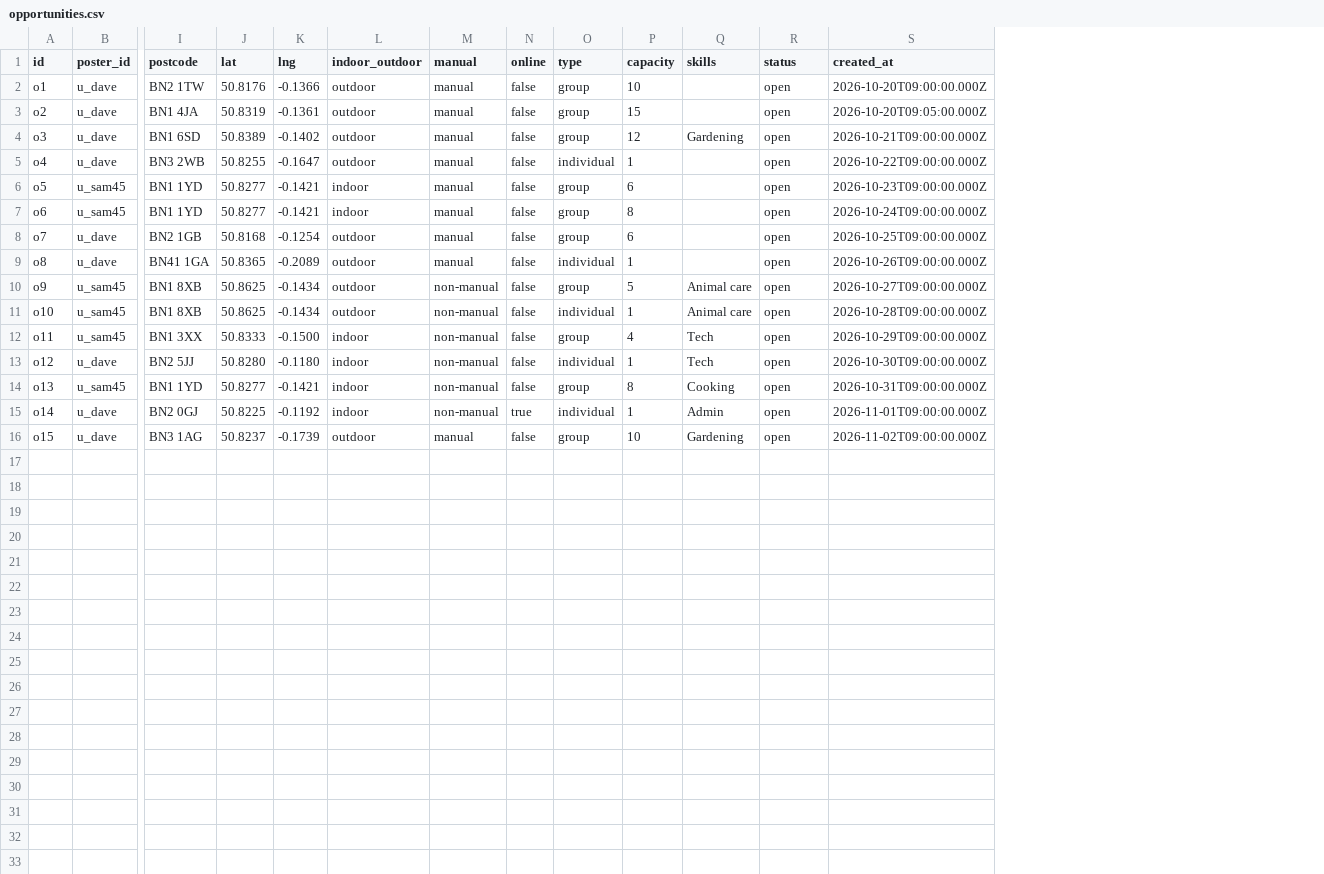
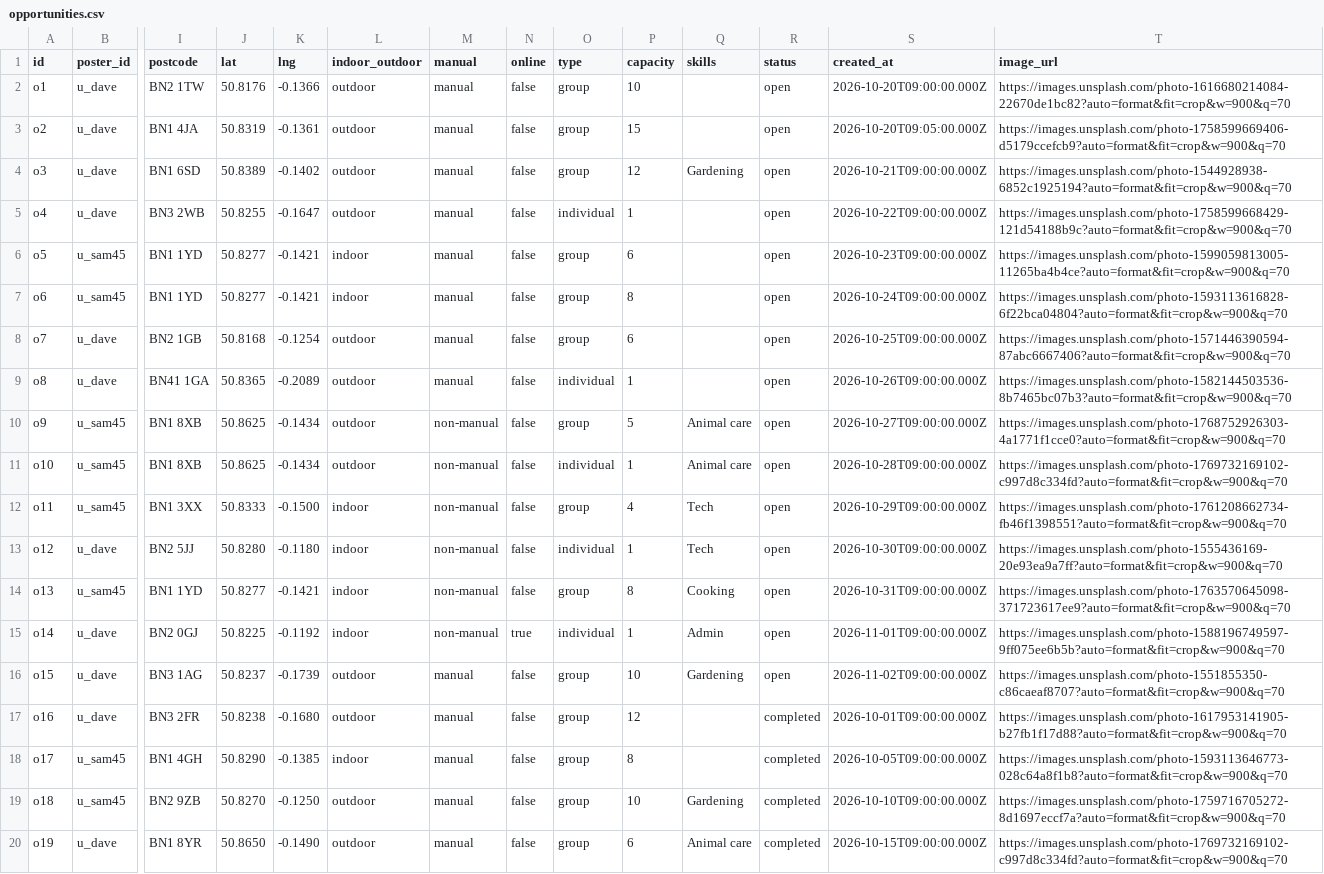
Before and after one commit to kkedem/good-deeds, a CSV file: data/seed/opportunities.csv, drawn as a sheet; only a part is shown, gaps mark what is left out; rows hold the shown columns only; the diff names each change by its address in the sheet, - before the commit and + after, or states it on an @@ line.

```diff
--- a/data/seed/opportunities.csv
+++ b/data/seed/opportunities.csv
+column T (image_url), rows 2-16: https://images.unsplash.com/photo-1616680214084-22670de1bc82?auto=format&fit=crop&w=900&q=70 | https://images.unsplash.com/photo-1758599669406-d5179ccefcb9?auto=format&fit=crop&w=900&q=70 | https://images.unsplash.com/photo-1544928938-6852c1925194?auto=format&fit=crop&w=900&q=70 | https://images.unsplash.com/photo-1758599668429-121d54188b9c?auto=format&fit=crop&w=900&q=70 | https://images.unsplash.com/photo-1599059813005-11265ba4b4ce?auto=format&fit=crop&w=900&q=70 | https://images.unsplash.com/photo-1593113616828-6f22bca04804?auto=format&fit=crop&w=900&q=70 | https://images.unsplash.com/photo-1571446390594-87abc6667406?auto=format&fit=crop&w=900&q=70 | https://images.unsplash.com/photo-1582144503536-8b7465bc07b3?auto=format&fit=crop&w=900&q=70 | https://images.unsplash.com/photo-1768752926303-4a1771f1cce0?auto=format&fit=crop&w=900&q=70 | https://images.unsplash.com/photo-1769732169102-c997d8c334fd?auto=format&fit=crop&w=900&q=70 | https://images.unsplash.com/photo-1761208662734-fb46f1398551?auto=format&fit=crop&w=900&q=70 | https://images.unsplash.com/photo-1555436169-20e93ea9a7ff?auto=format&fit=crop&w=900&q=70 | https://images.unsplash.com/photo-1763570645098-371723617ee9?auto=format&fit=crop&w=900&q=70 | https://images.unsplash.com/photo-1588196749597-9ff075ee6b5b?auto=format&fit=crop&w=900&q=70 | https://images.unsplash.com/photo-1551855350-c86caeaf8707?auto=format&fit=crop&w=900&q=70
+row 17: o16 | u_dave | BN3 2FR | 50.8238 | -0.1680 | outdoor | manual | false | group | 12 |  | completed | 2026-10-01T09:00:00.000Z | https://images.unsplash.com/photo-1617953141905-b27fb1f17d88?auto=format&fit=crop&w=900&q=70
+row 18: o17 | u_sam45 | BN1 4GH | 50.8290 | -0.1385 | indoor | manual | false | group | 8 |  | completed | 2026-10-05T09:00:00.000Z | https://images.unsplash.com/photo-1593113646773-028c64a8f1b8?auto=format&fit=crop&w=900&q=70
+row 19: o18 | u_sam45 | BN2 9ZB | 50.8270 | -0.1250 | outdoor | manual | false | group | 10 | Gardening | completed | 2026-10-10T09:00:00.000Z | https://images.unsplash.com/photo-1759716705272-8d1697eccf7a?auto=format&fit=crop&w=900&q=70
+row 20: o19 | u_dave | BN1 8YR | 50.8650 | -0.1490 | outdoor | manual | false | group | 6 | Animal care | completed | 2026-10-15T09:00:00.000Z | https://images.unsplash.com/photo-1769732169102-c997d8c334fd?auto=format&fit=crop&w=900&q=70
```
Also changed, not shown: data/seed/signups.csv, 27 other files.
